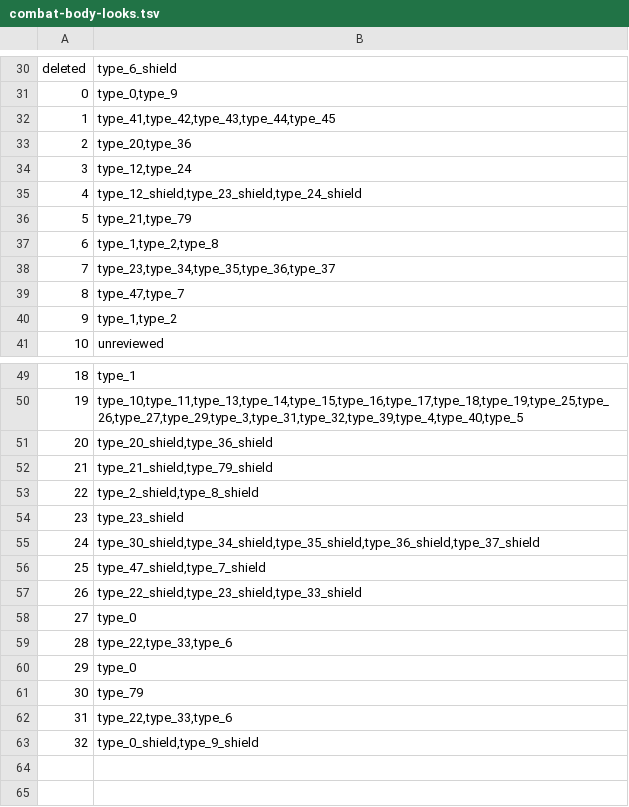
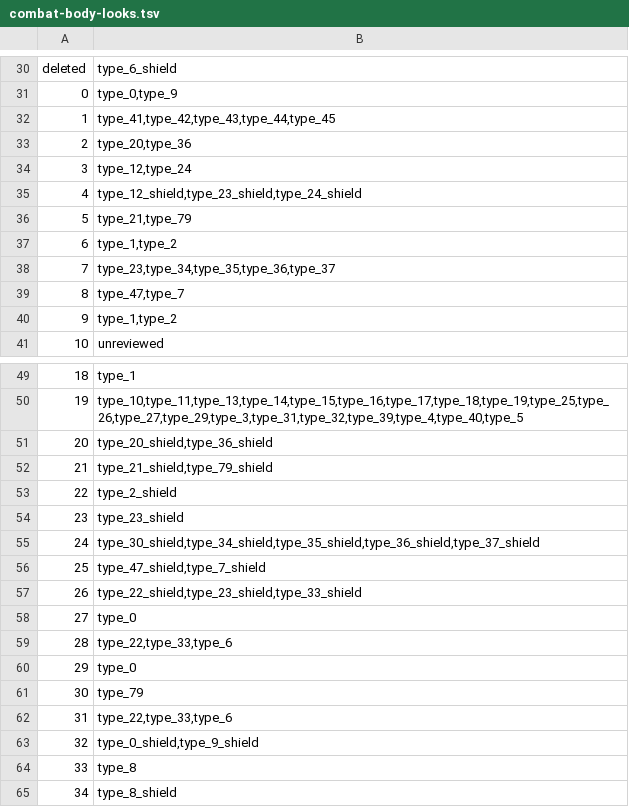
Before and after one commit to stdarg/OpenGold, a TSV file: data/art/combat-body-looks.tsv, drawn as a sheet; only a part is shown, gaps mark what is left out.

```diff
--- a/data/art/combat-body-looks.tsv
+++ b/data/art/combat-body-looks.tsv
@@ -36,3 +36,3 @@ deleted	type_6_shield
 5	type_21,type_79
-6	type_1,type_2,type_8
+6	type_1,type_2
 7	type_23,type_34,type_35,type_36,type_37
@@ -52,3 +52,3 @@ deleted	type_6_shield
 21	type_21_shield,type_79_shield
-22	type_2_shield,type_8_shield
+22	type_2_shield
 23	type_23_shield
@@ -63 +63,3 @@ deleted	type_6_shield
 32	type_0_shield,type_9_shield
+33	type_8
+34	type_8_shield
```
Also changed, not shown: 17 other files.
